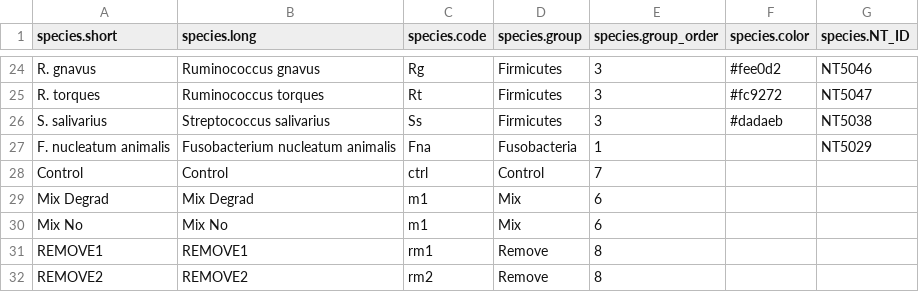
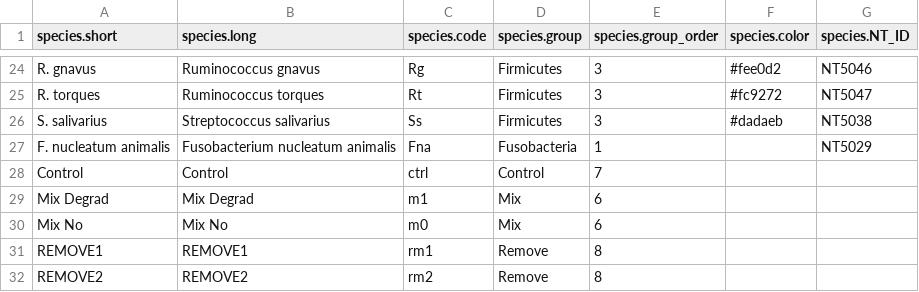
Before and after one commit to sandrejev/drugs_bioaccumulation, a TSV file: data/bug_map.tsv, drawn as a sheet; only a part is shown, gaps mark what is left out.

```diff
--- a/data/bug_map.tsv
+++ b/data/bug_map.tsv
@@ -29,3 +29,3 @@ Control	Control	ctrl	Control	7
 Mix Degrad	Mix Degrad	m1	Mix	6		
-Mix No	Mix No	m1	Mix	6		
+Mix No	Mix No	m0	Mix	6		
 REMOVE1	REMOVE1	rm1	Remove	8		
```
Also changed, not shown: data/drug_map.tsv, 3 other files.
